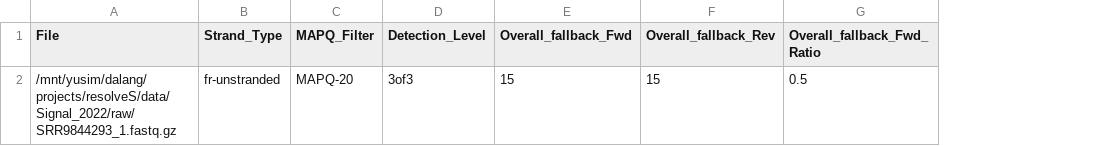
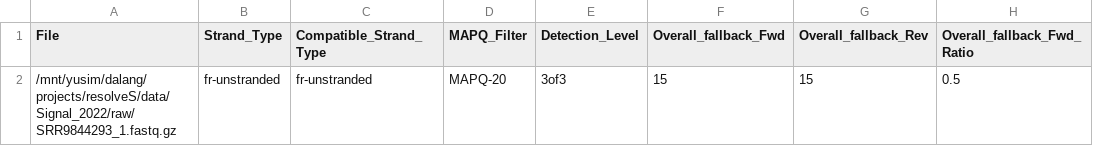
Before and after one commit to yudalang3/resolveS, a TSV file: examples/test_outputs/pair_fastq/result.tsv, drawn as a sheet; only a part is shown; the diff names each change by its address in the sheet, - before the commit and + after, or states it on an @@ line.

```diff
--- a/examples/test_outputs/pair_fastq/result.tsv
+++ b/examples/test_outputs/pair_fastq/result.tsv
+column C (Compatible_Strand_Type), row 2: fr-unstranded
```
Also changed, not shown: examples/test_outputs/pair_sam/stdout.tsv, examples/test_outputs/single_fastq/result.tsv, 10 other files.
